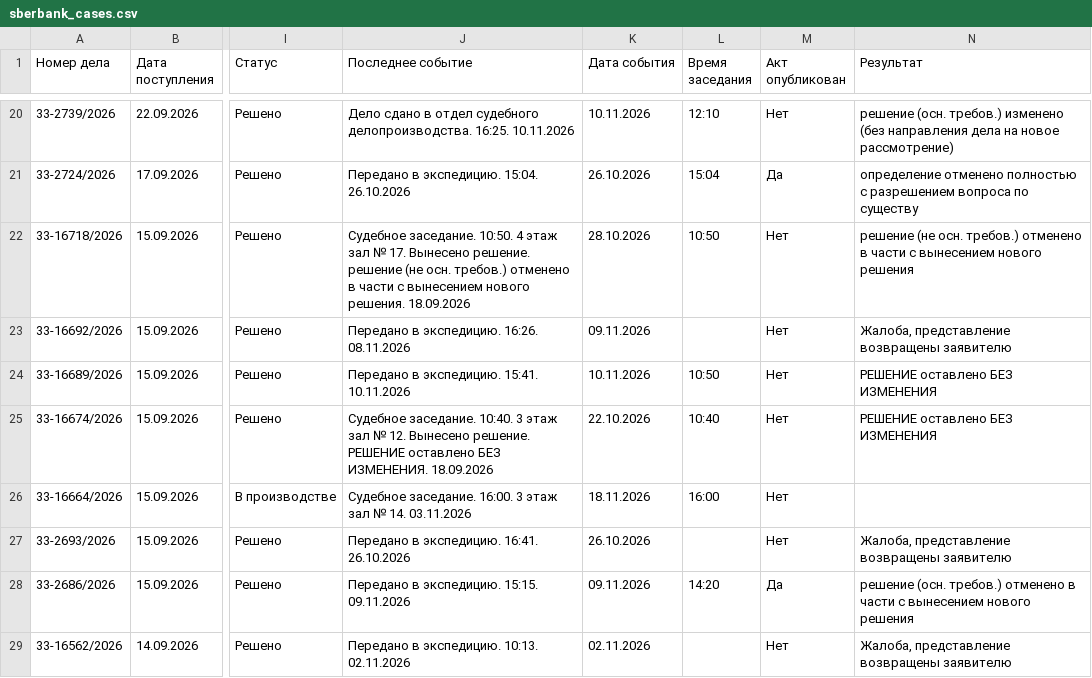
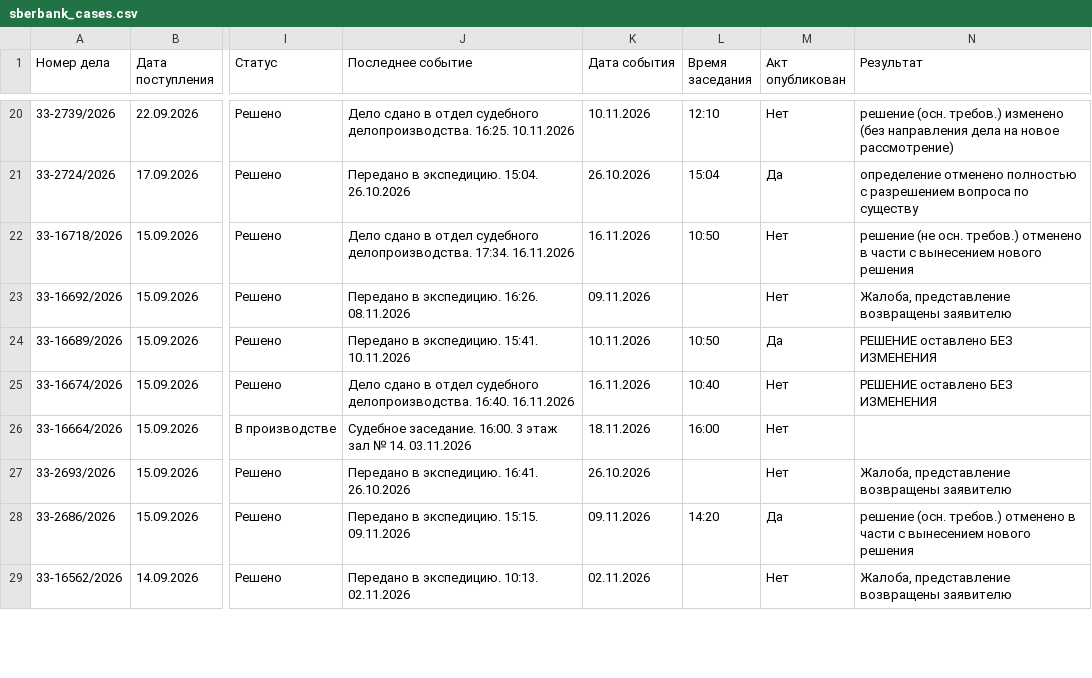
Before and after one commit to SelivanovAS/dashboard-ural, a CSV file: data/sberbank_cases.csv, drawn as a sheet; only a part is shown, gaps mark what is left out; the diff covers the shown part only; the diff names each change by its address in the sheet, - before the commit and + after, or states it on an @@ line.

```diff
--- a/data/sberbank_cases.csv
+++ b/data/sberbank_cases.csv
-J22 (Последнее событие): Судебное заседание. 10:50. 4 этаж зал № 17. Вынесено решение. решение (не осн. требов.) отменено в части с вынесением нового решения. 18.09.2026
+J22 (Последнее событие): Дело сдано в отдел судебного делопроизводства. 17:34. 16.11.2026
-K22 (Дата события): 28.10.2026
+K22 (Дата события): 16.11.2026
-M24 (Акт опубликован): Нет
+M24 (Акт опубликован): Да
-J25 (Последнее событие): Судебное заседание. 10:40. 3 этаж зал № 12. Вынесено решение. РЕШЕНИЕ оставлено БЕЗ ИЗМЕНЕНИЯ. 18.09.2026
+J25 (Последнее событие): Дело сдано в отдел судебного делопроизводства. 16:40. 16.11.2026
-K25 (Дата события): 22.10.2026
+K25 (Дата события): 16.11.2026
```
Also changed, not shown: 15 edited cells elsewhere in this file, 13 other files.
